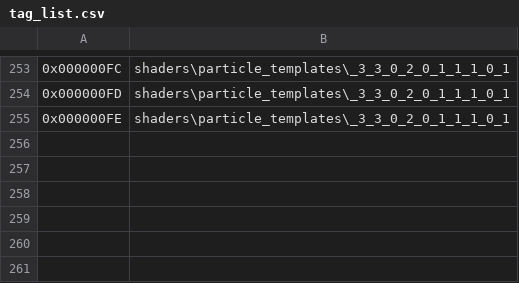
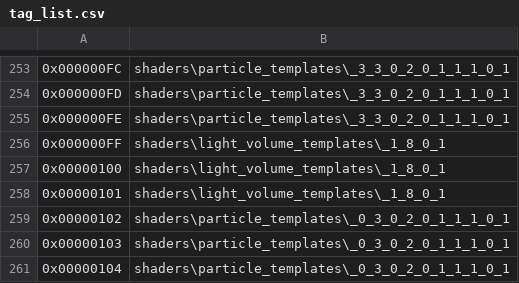
Before and after one commit to Anniversary-Multiplayer-Collective/RAMP, a CSV file: caches/shadercache/tag_list.csv, drawn as a sheet; only a part is shown, gaps mark what is left out; the diff names each change by its address in the sheet, - before the commit and + after, or states it on an @@ line.

```diff
--- a/caches/shadercache/tag_list.csv
+++ b/caches/shadercache/tag_list.csv
+row 256: 0x000000FF | shaders\light_volume_templates\_1_8_0_1
+row 257: 0x00000100 | shaders\light_volume_templates\_1_8_0_1
+row 258: 0x00000101 | shaders\light_volume_templates\_1_8_0_1
+row 259: 0x00000102 | shaders\particle_templates\_0_3_0_2_0_1_1_1_0_1
+row 260: 0x00000103 | shaders\particle_templates\_0_3_0_2_0_1_1_1_0_1
+row 261: 0x00000104 | shaders\particle_templates\_0_3_0_2_0_1_1_1_0_1
```
Also changed, not shown: 2 other files.
